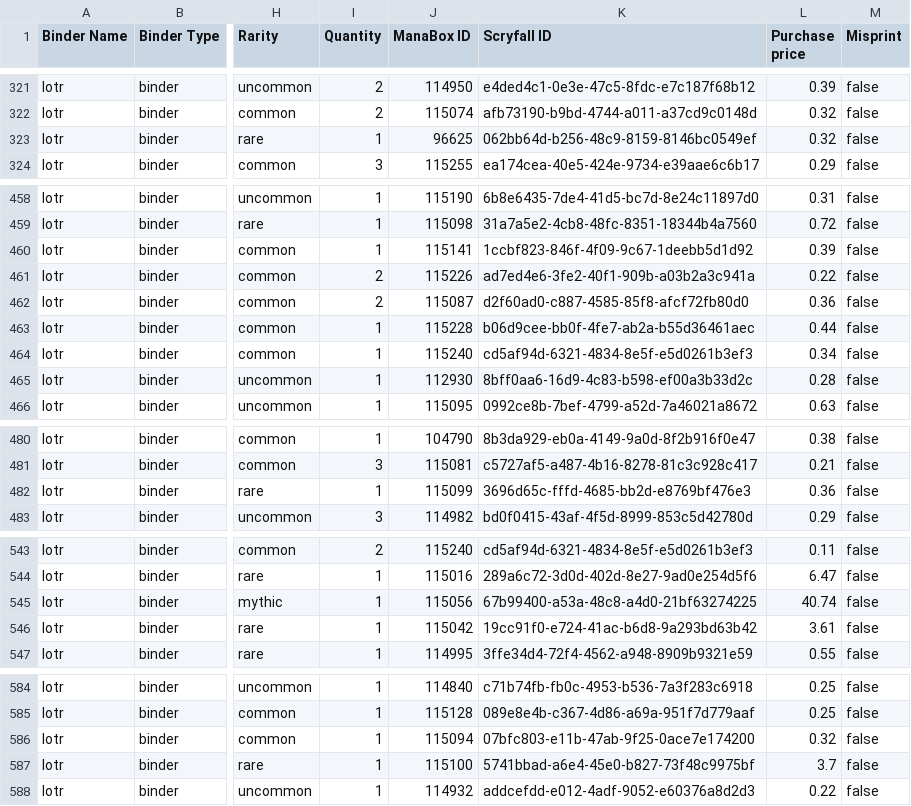
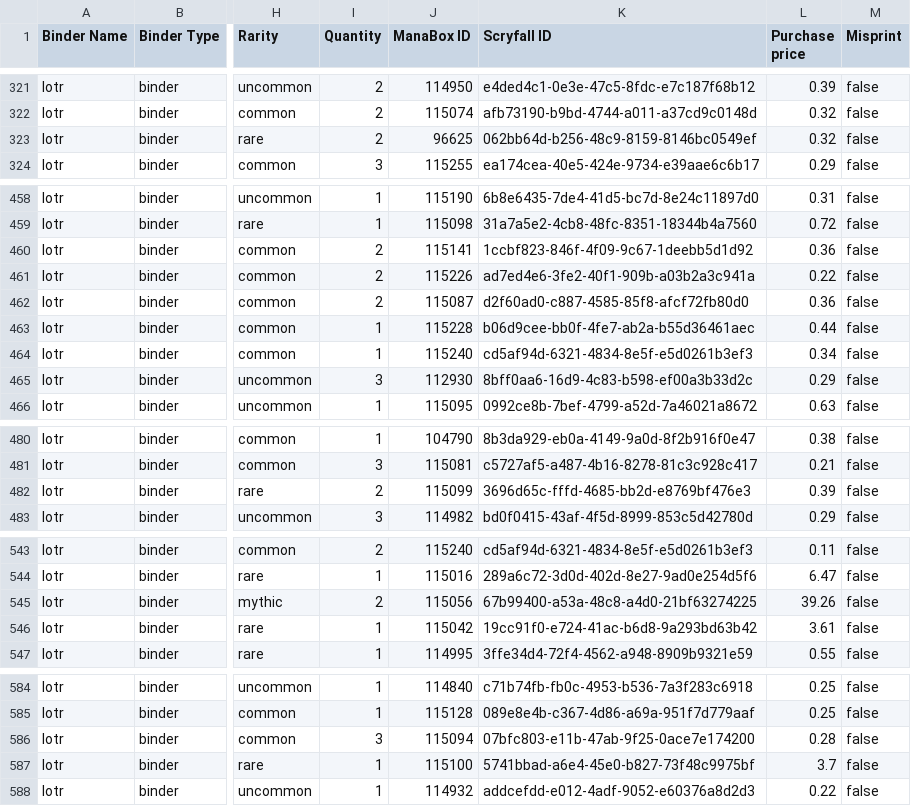
Before and after one commit to jaemonty/mtg-collection-viewer, a CSV file: data/collections/monty.csv, drawn as a sheet; only a part is shown, gaps mark what is left out; the diff covers the shown part only; the diff names each change by its address in the sheet, - before the commit and + after, or states it on an @@ line.

```diff
--- a/data/collections/monty.csv
+++ b/data/collections/monty.csv
-I323 (Quantity): 1
+I323 (Quantity): 2
-I460 (Quantity): 1
+I460 (Quantity): 2
-L460 (Purchase price): 0.39
+L460 (Purchase price): 0.36
-I465 (Quantity): 1
+I465 (Quantity): 3
-L465 (Purchase price): 0.28
+L465 (Purchase price): 0.29
-I482 (Quantity): 1
+I482 (Quantity): 2
-L482 (Purchase price): 0.36
+L482 (Purchase price): 0.39
-I545 (Quantity): 1
+I545 (Quantity): 2
-L545 (Purchase price): 40.74
+L545 (Purchase price): 39.26
-I586 (Quantity): 1
+I586 (Quantity): 3
-L586 (Purchase price): 0.32
+L586 (Purchase price): 0.28
```
Also changed, not shown: 8 added rows and 11 edited cells elsewhere in this file.
